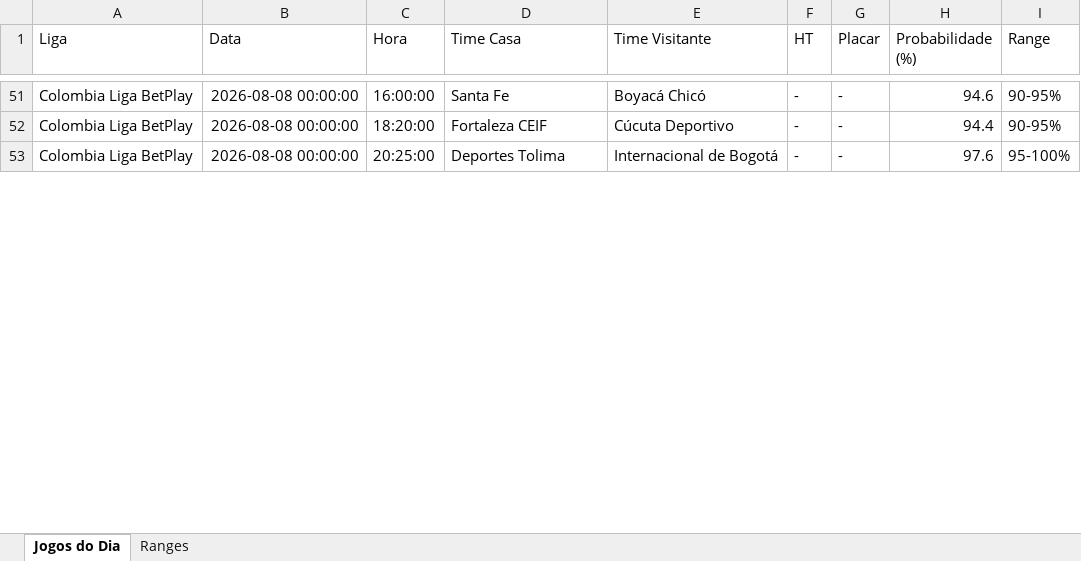
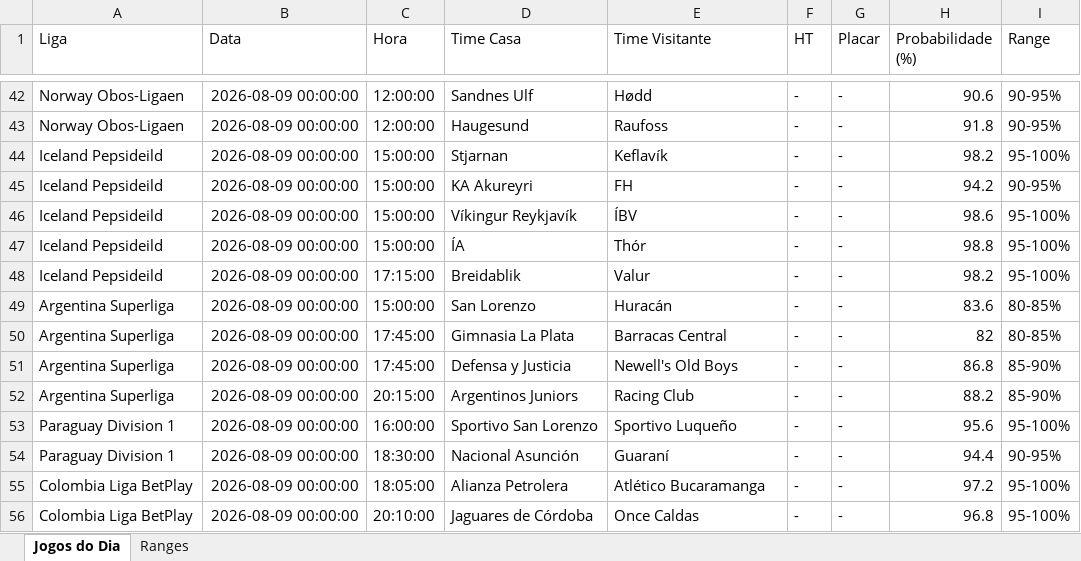
Before and after one commit to tiagolaitharth/ia-campeonatos-2026, an Excel workbook: resultado_saiu_gol.xlsx, sheet Jogos do Dia, drawn as a sheet; only a part is shown, gaps mark what is left out; values as stored, in another font and other column widths than the file's, no borders; addresses are those after the commit; the diff covers the shown part only; the diff names each change by its address in the sheet, - before the commit and + after, or states it on an @@ line.

```diff
--- a/resultado_saiu_gol.xlsx (sheet Jogos do Dia)
+++ b/resultado_saiu_gol.xlsx (sheet Jogos do Dia)
-A42 (Liga): Colombia Liga BetPlay
+A42 (Liga): Norway Obos-Ligaen
-B42 (Data): 2026-08-08 00:00:00
+B42 (Data): 2026-08-09 00:00:00
-C42 (Hora): 16:00:00
+C42 (Hora): 12:00:00
-D42 (Time Casa): Santa Fe
+D42 (Time Casa): Sandnes Ulf
-E42 (Time Visitante): Boyacá Chicó
+E42 (Time Visitante): Hødd
-H42 (Probabilidade (%)): 94.6
+H42 (Probabilidade (%)): 90.6
+row 43: Norway Obos-Ligaen | 2026-08-09 00:00:00 | 12:00:00 | Haugesund | Raufoss | - | - | 91.8 | 90-95%
+row 44: Iceland Pepsideild | 2026-08-09 00:00:00 | 15:00:00 | Stjarnan | Keflavík | - | - | 98.2 | 95-100%
+row 45: Iceland Pepsideild | 2026-08-09 00:00:00 | 15:00:00 | KA Akureyri | FH | - | - | 94.2 | 90-95%
+row 46: Iceland Pepsideild | 2026-08-09 00:00:00 | 15:00:00 | Víkingur Reykjavík | ÍBV | - | - | 98.6 | 95-100%
+row 47: Iceland Pepsideild | 2026-08-09 00:00:00 | 15:00:00 | ÍA | Thór | - | - | 98.8 | 95-100%
+row 48: Iceland Pepsideild | 2026-08-09 00:00:00 | 17:15:00 | Breidablik | Valur | - | - | 98.2 | 95-100%
+row 49: Argentina Superliga | 2026-08-09 00:00:00 | 15:00:00 | San Lorenzo | Huracán | - | - | 83.6 | 80-85%
+row 50: Argentina Superliga | 2026-08-09 00:00:00 | 17:45:00 | Gimnasia La Plata | Barracas Central | - | - | 82 | 80-85%
+row 51: Argentina Superliga | 2026-08-09 00:00:00 | 17:45:00 | Defensa y Justicia | Newell's Old Boys | - | - | 86.8 | 85-90%
+row 52: Argentina Superliga | 2026-08-09 00:00:00 | 20:15:00 | Argentinos Juniors | Racing Club | - | - | 88.2 | 85-90%
+row 53: Paraguay Division 1 | 2026-08-09 00:00:00 | 16:00:00 | Sportivo San Lorenzo | Sportivo Luqueño | - | - | 95.6 | 95-100%
+row 54: Paraguay Division 1 | 2026-08-09 00:00:00 | 18:30:00 | Nacional Asunción | Guaraní | - | - | 94.4 | 90-95%
-B55:B56 (Data): 2026-08-08 00:00:00
+B55:B56 (Data): 2026-08-09 00:00:00
-C55 (Hora): 18:20:00
+C55 (Hora): 18:05:00
-D55 (Time Casa): Fortaleza CEIF
+D55 (Time Casa): Alianza Petrolera
-E55 (Time Visitante): Cúcuta Deportivo
+E55 (Time Visitante): Atlético Bucaramanga
-H55 (Probabilidade (%)): 94.4
+H55 (Probabilidade (%)): 97.2
-I55 (Range): 90-95%
+I55 (Range): 95-100%
-C56 (Hora): 20:25:00
+C56 (Hora): 20:10:00
-D56 (Time Casa): Deportes Tolima
+D56 (Time Casa): Jaguares de Córdoba
-E56 (Time Visitante): Internacional de Bogotá
+E56 (Time Visitante): Once Caldas
-H56 (Probabilidade (%)): 97.6
+H56 (Probabilidade (%)): 96.8
```
Also changed, not shown: 21 added rows, 33 removed rows and 106 edited cells elsewhere in this sheet, sheet Ranges, resultado_modelo.xlsx.
